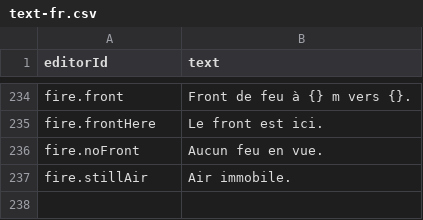
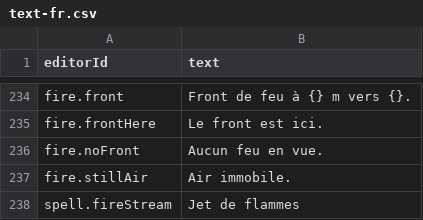
Before and after one commit to Gaetz/meadows, a CSV file: game/data/base/text-fr.csv, drawn as a sheet; only a part is shown, gaps mark what is left out.

```diff
--- a/game/data/base/text-fr.csv
+++ b/game/data/base/text-fr.csv
@@ -237 +237,2 @@ fire.noFront,Aucun feu en vue.
 fire.stillAir,Air immobile.
+spell.fireStream,Jet de flammes
```
Also changed, not shown: game/data/base/text-en.csv, 24 other files.
